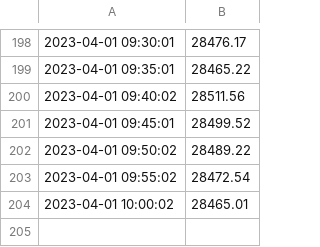
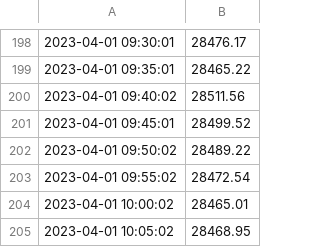
Before and after one commit to GuilhemDavignonAllo/PythonGitLinux-Project, a CSV file: data.csv, drawn as a sheet; only a part is shown, gaps mark what is left out.

Commit message:
Update data.csv

```diff
--- a/data.csv
+++ b/data.csv
@@ -204 +204,2 @@
 2023-04-01 10:00:02,28465.01
+2023-04-01 10:05:02,28468.95
```
